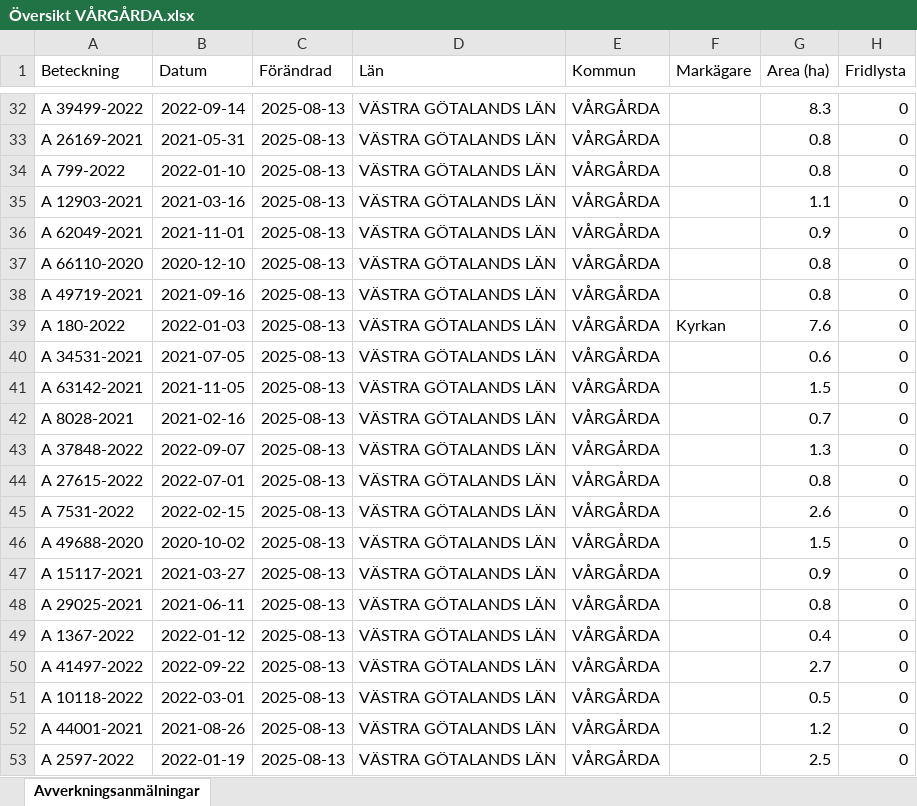
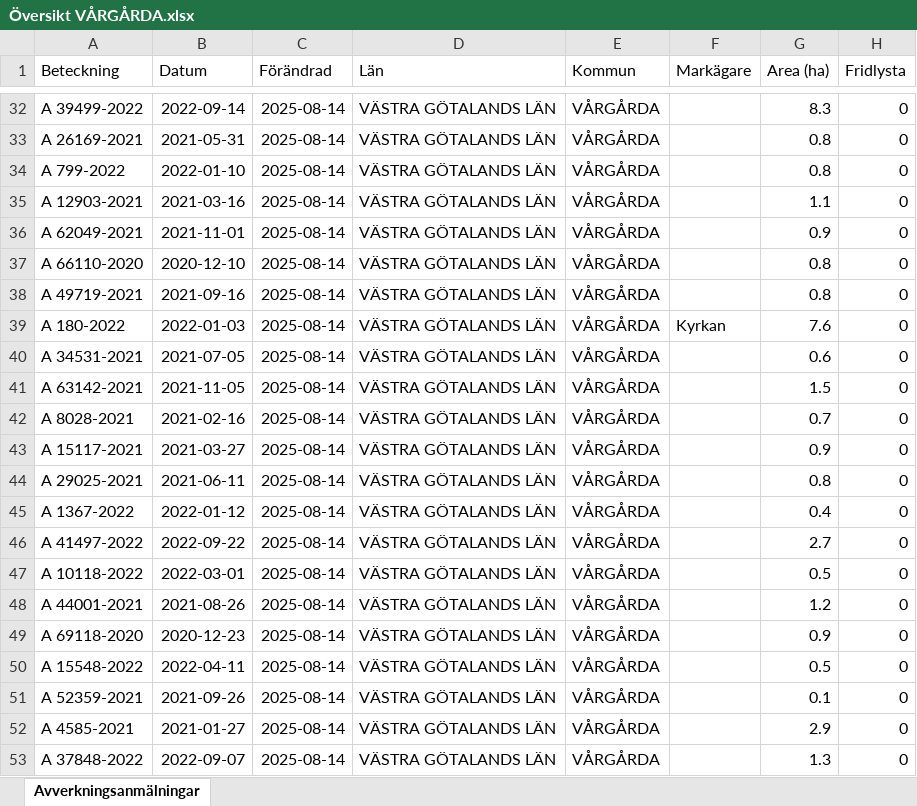
Before and after one commit to klasma/Logging_1442, an Excel workbook: Översikt VÅRGÅRDA.xlsx, sheet Avverkningsanmälningar, drawn as a sheet; only a part is shown, gaps mark what is left out; values as stored, in another font and other column widths than the file's, no borders; the diff covers the shown part only; the diff names each change by its address in the sheet, - before the commit and + after, or states it on an @@ line.

```diff
--- a/Översikt VÅRGÅRDA.xlsx (sheet Avverkningsanmälningar)
+++ b/Översikt VÅRGÅRDA.xlsx (sheet Avverkningsanmälningar)
-C32:C53 (Förändrad): 2025-08-13
+C32:C53 (Förändrad): 2025-08-14
-A43 (Beteckning): A 37848-2022
+A43 (Beteckning): A 15117-2021
-B43 (Datum): 2022-09-07
+B43 (Datum): 2021-03-27
-G43 (Area (ha)): 1.3
+G43 (Area (ha)): 0.9
-A44 (Beteckning): A 27615-2022
+A44 (Beteckning): A 29025-2021
-B44 (Datum): 2022-07-01
+B44 (Datum): 2021-06-11
-A45 (Beteckning): A 7531-2022
+A45 (Beteckning): A 1367-2022
-B45 (Datum): 2022-02-15
+B45 (Datum): 2022-01-12
-G45 (Area (ha)): 2.6
+G45 (Area (ha)): 0.4
-A46 (Beteckning): A 49688-2020
+A46 (Beteckning): A 41497-2022
-B46 (Datum): 2020-10-02
+B46 (Datum): 2022-09-22
-G46 (Area (ha)): 1.5
+G46 (Area (ha)): 2.7
-A47 (Beteckning): A 15117-2021
+A47 (Beteckning): A 10118-2022
-B47 (Datum): 2021-03-27
+B47 (Datum): 2022-03-01
-G47 (Area (ha)): 0.9
+G47 (Area (ha)): 0.5
-A48 (Beteckning): A 29025-2021
+A48 (Beteckning): A 44001-2021
-B48 (Datum): 2021-06-11
+B48 (Datum): 2021-08-26
-G48 (Area (ha)): 0.8
+G48 (Area (ha)): 1.2
-A49 (Beteckning): A 1367-2022
+A49 (Beteckning): A 69118-2020
-B49 (Datum): 2022-01-12
+B49 (Datum): 2020-12-23
-G49 (Area (ha)): 0.4
+G49 (Area (ha)): 0.9
-A50 (Beteckning): A 41497-2022
+A50 (Beteckning): A 15548-2022
-B50 (Datum): 2022-09-22
+B50 (Datum): 2022-04-11
-G50 (Area (ha)): 2.7
+G50 (Area (ha)): 0.5
-A51 (Beteckning): A 10118-2022
+A51 (Beteckning): A 52359-2021
-B51 (Datum): 2022-03-01
+B51 (Datum): 2021-09-26
-G51 (Area (ha)): 0.5
+G51 (Area (ha)): 0.1
-A52 (Beteckning): A 44001-2021
+A52 (Beteckning): A 4585-2021
-B52 (Datum): 2021-08-26
+B52 (Datum): 2021-01-27
-G52 (Area (ha)): 1.2
+G52 (Area (ha)): 2.9
-A53 (Beteckning): A 2597-2022
+A53 (Beteckning): A 37848-2022
-B53 (Datum): 2022-01-19
+B53 (Datum): 2022-09-07
-G53 (Area (ha)): 2.5
+G53 (Area (ha)): 1.3
```
Also changed, not shown: 1159 edited cells elsewhere in this sheet, artfynd/A 11214-2023 artfynd.xlsx, artfynd/A 13991-2023 artfynd.xlsx, 19 other files.
